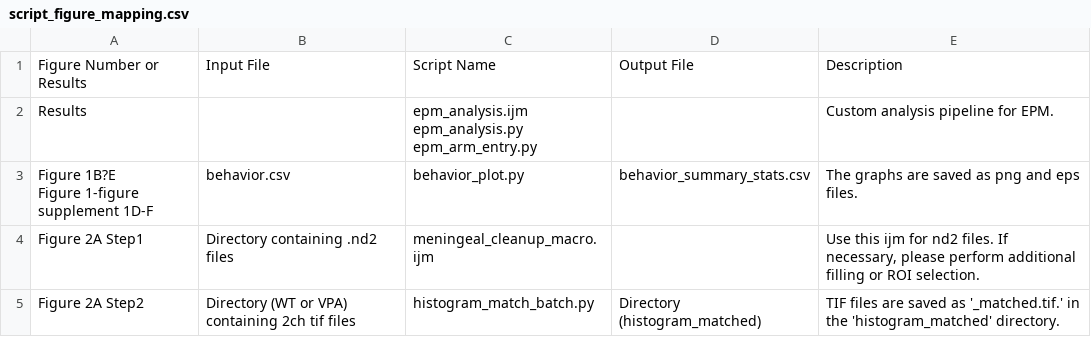
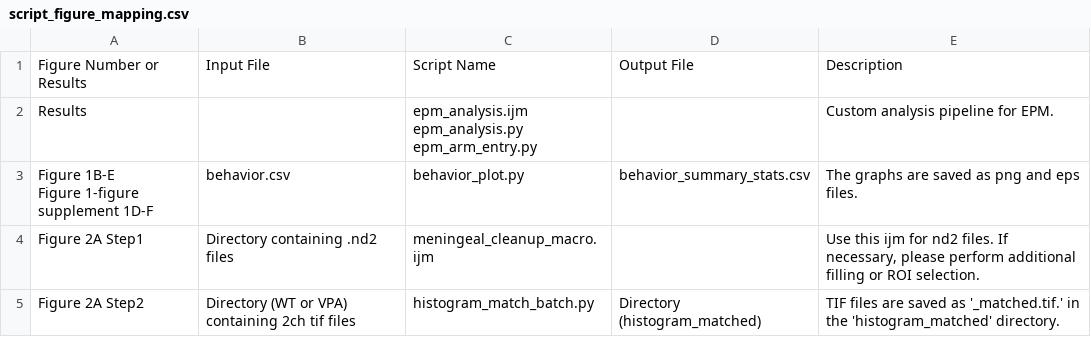
Before and after one commit to sotaro-ichinose/Integrated-Profiling-of-Synaptic-Organization-and-Behavioral-Phenotypes, a CSV file: script_figure_mapping.csv, drawn as a sheet; only a part is shown.

Commit message:
Update script_figure_mapping.csv

```diff
--- a/script_figure_mapping.csv
+++ b/script_figure_mapping.csv
@@ -4,4 +4,4 @@ epm_analysis.py
 epm_arm_entry.py",,Custom analysis pipeline for EPM.
-"Figure 1B?E
-Figure 1-figure supplement 1D-F",behavior.csv,behavior_plot.py,behavior_summary_stats.csv,The graphs are saved as png and eps files.
+"Figure 1B-E
+Figure 1-figure supplement 1D-F",behavior.csv,behavior_plot.py,behavior_summary_stats.csv,The graphs are saved as png and eps files.
 Figure 2A Step1,Directory containing .nd2 files,meningeal_cleanup_macro.ijm,,"Use this ijm for nd2 files. If necessary, please perform additional filling or ROI selection."
```
